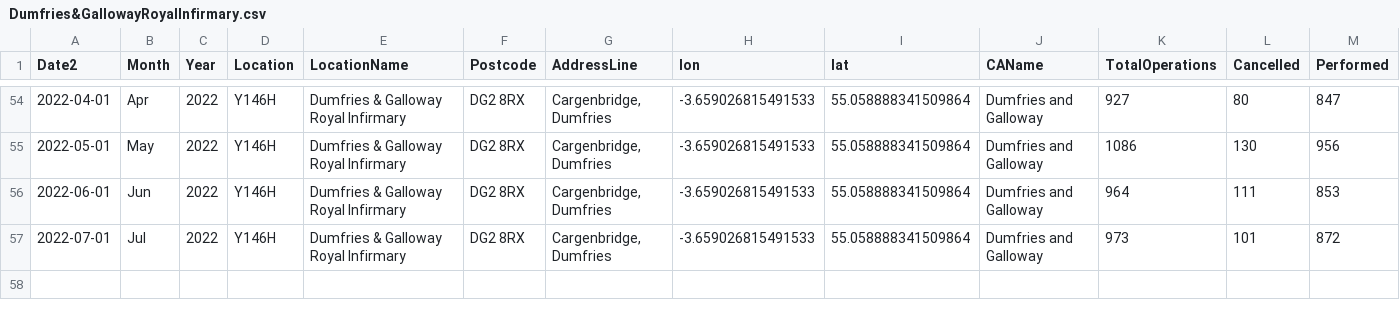
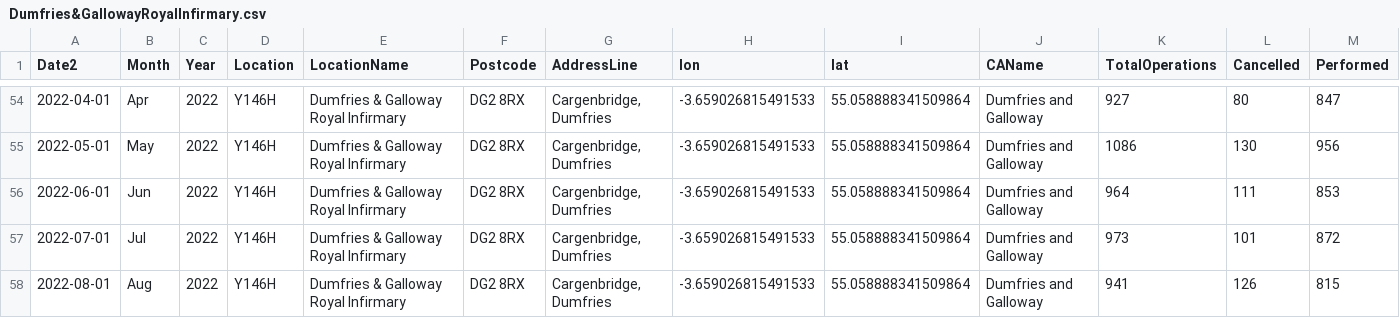
Before and after one commit to DCTdatateam/Hospitals-Tracker_NHS-Scotland, a CSV file: data/cancelled-operations/hospitals/Dumfries&GallowayRoyalInfirmary.csv, drawn as a sheet; only a part is shown, gaps mark what is left out; rows hold the shown columns only; the diff names each change by its address in the sheet, - before the commit and + after, or states it on an @@ line.

```diff
--- a/data/cancelled-operations/hospitals/Dumfries&GallowayRoyalInfirmary.csv
+++ b/data/cancelled-operations/hospitals/Dumfries&GallowayRoyalInfirmary.csv
+row 58: 2022-08-01 | Aug | 2022 | Y146H | Dumfries & Galloway Royal Infirmary | DG2 8RX | Cargenbridge, Dumfries | -3.659026815491533 | 55.058888341509864 | Dumfries and Galloway | 941 | 126 | 815
```
Also changed, not shown: data/cancelled-operations/hospitals/RoyalInfirmaryofEdinburghatLittleFrance.csv, data/cancelled-operations/hospitals/UniversityHospitalCrosshouse.csv, 39 other files.
